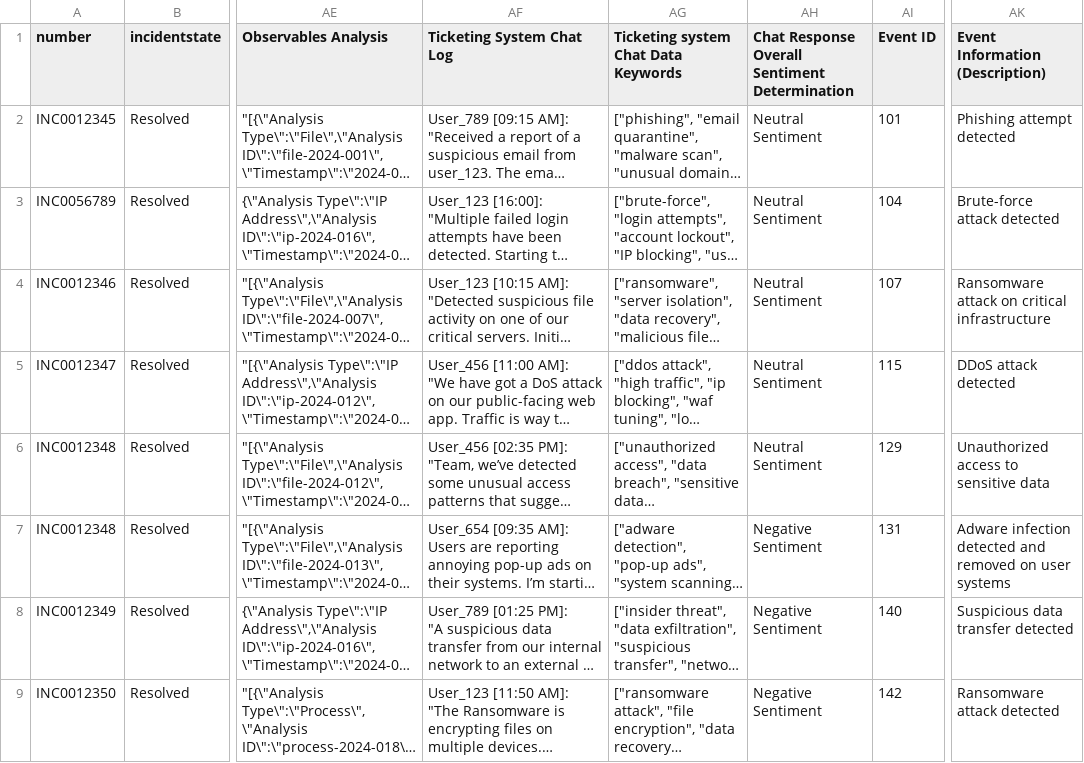
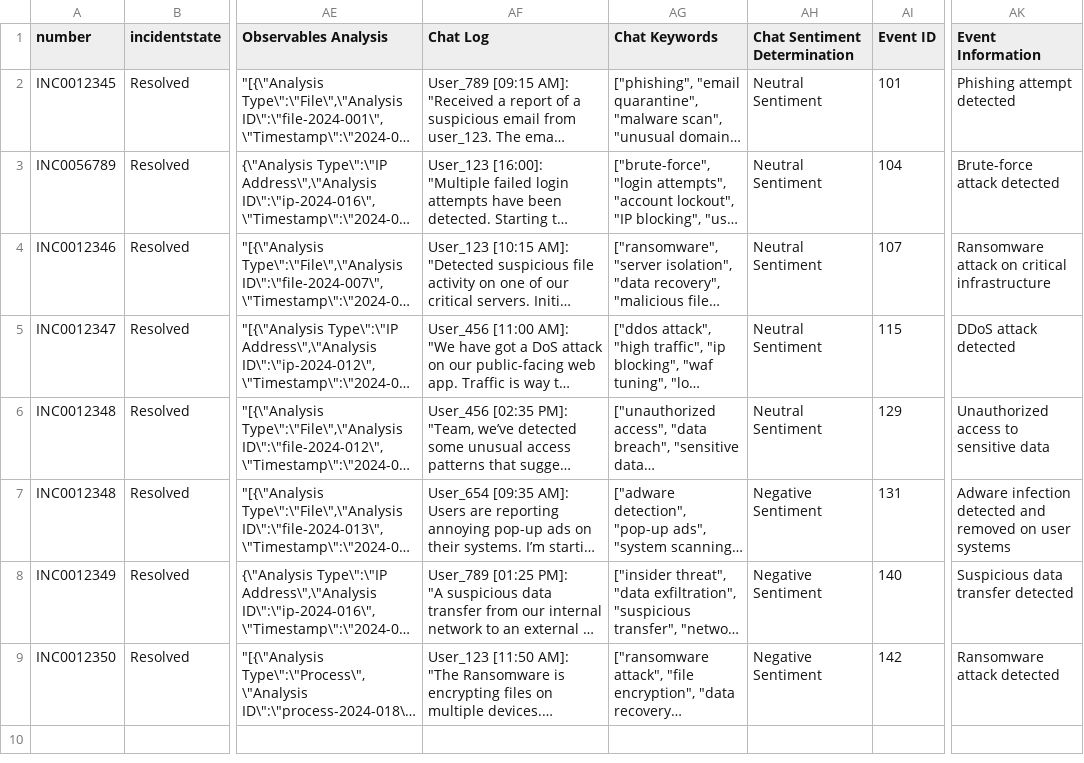
Before and after one commit to haulaah/IR-DATASET, a CSV file: IR-Dataset1.csv, drawn as a sheet; only a part is shown, gaps mark what is left out; long unchanged cells end in …; the diff names each change by its address in the sheet, - before the commit and + after, or states it on an @@ line.

Commit message:
Update IR-Dataset1.csv

```diff
--- a/IR-Dataset1.csv
+++ b/IR-Dataset1.csv
-AF1: Ticketing System Chat Log
+AF1: Chat Log
-AG1: Ticketing system Chat Data Keywords
+AG1: Chat Keywords
-AH1: Chat Response Overall Sentiment Determination
+AH1: Chat Sentiment Determination
-AK1: Event Information (Description)
+AK1: Event Information
```
